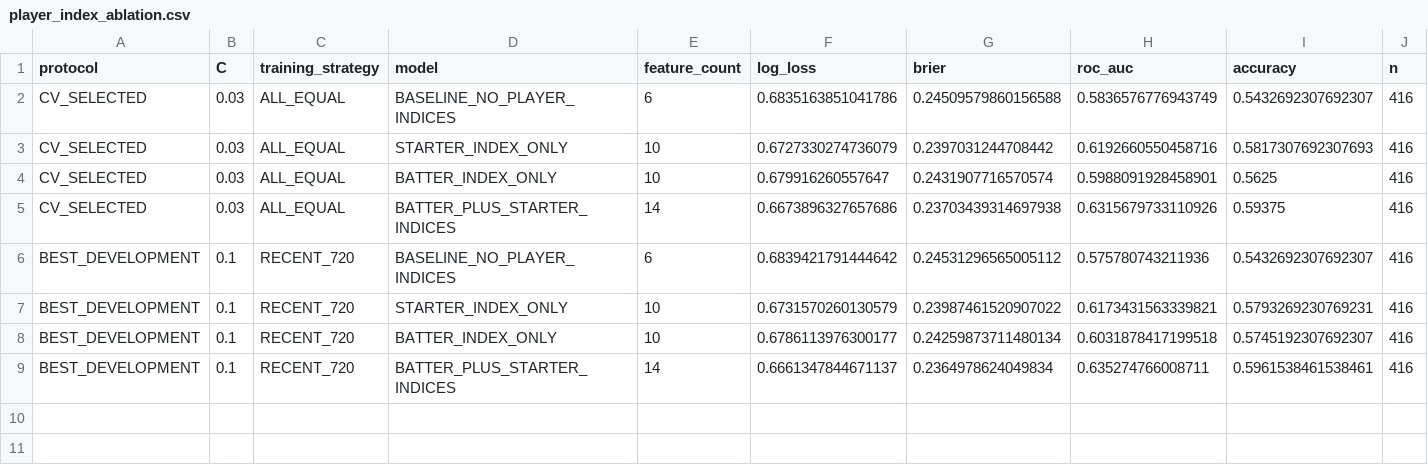
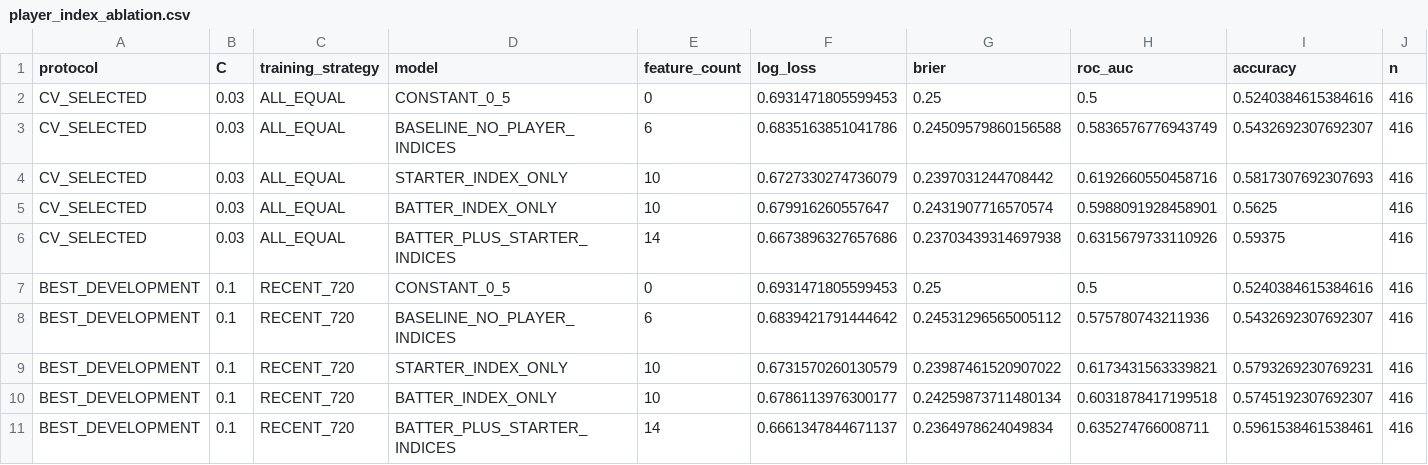
Before and after one commit to whwlgkqjxm/15pick-kbo-win-probability-modeling, a CSV file: reports/reproduced/player_index_ablation.csv, drawn as a sheet; the diff names each change by its address in the sheet, - before the commit and + after, or states it on an @@ line.

```diff
--- a/reports/reproduced/player_index_ablation.csv
+++ b/reports/reproduced/player_index_ablation.csv
+row 2: CV_SELECTED | 0.03 | ALL_EQUAL | CONSTANT_0_5 | 0 | 0.6931471805599453 | 0.25 | 0.5 | 0.5240384615384616 | 416
+row 7: BEST_DEVELOPMENT | 0.1 | RECENT_720 | CONSTANT_0_5 | 0 | 0.6931471805599453 | 0.25 | 0.5 | 0.5240384615384616 | 416
```
Also changed, not shown: artifacts/RESEARCH_MANIFEST_SHA256.csv, reports/reproduced/player_index_ablation_predictions.csv, 11 other files.
